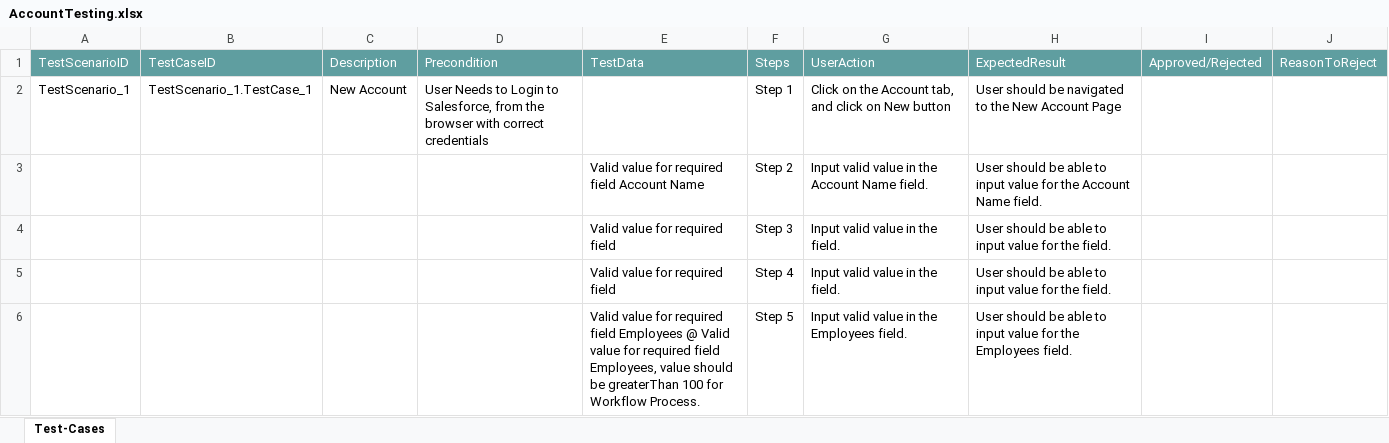
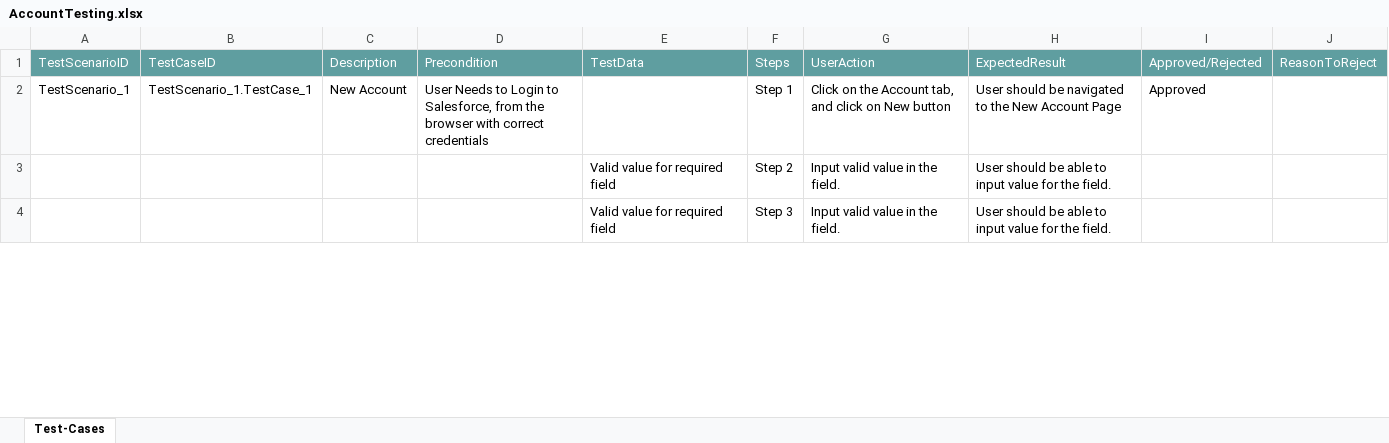
Before and after one commit to ShaikMohamedIrfan/Transitus, an Excel workbook: AccountTesting.xlsx, sheet Test-Cases, drawn as a sheet; only a part is shown; values as stored, in another font and other column widths than the file's, no borders; table styles not drawn; the diff covers the shown part only; the diff names each change by its address in the sheet, - before the commit and + after, or states it on an @@ line.

Commit message:
Add files via upload

```diff
--- a/AccountTesting.xlsx (sheet Test-Cases)
+++ b/AccountTesting.xlsx (sheet Test-Cases)
-I2: (empty)
+I2: Approved
-E3: Valid value for required field Account Name
+E3: Valid value for required field
-G3: Input valid value in the Account Name field.
+G3: Input valid value in the field.
-H3: …for the Account Name field.
+H3: …for the field.
-row 5:  |  |  |  | Valid value for required field | Step 4 | Input valid value in the field. | User should be able to input value for the field.
-row 6:  |  |  |  | Valid value for required field Employees @ Valid value for required field Employees, value should be greaterThan 100 for Workflow Process. | Step 5 | Input valid value in the Employees field. | User should be able to input value for the Employees field.
```
Also changed, not shown: 4 edited cells elsewhere in this sheet.
